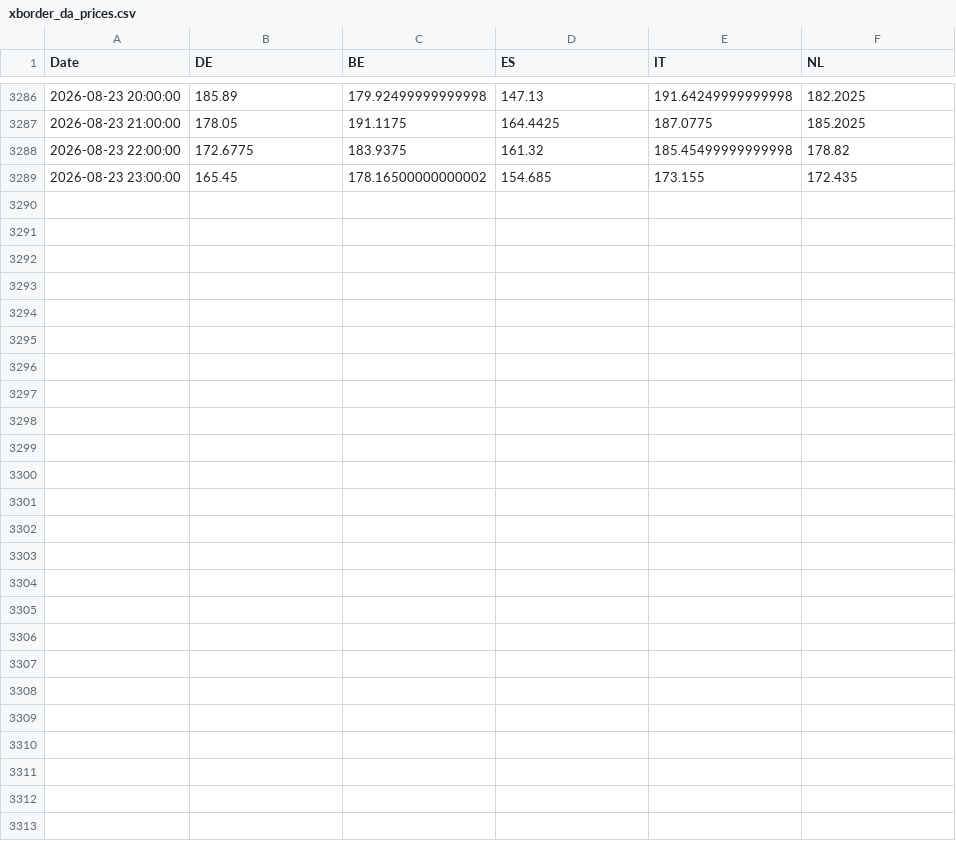
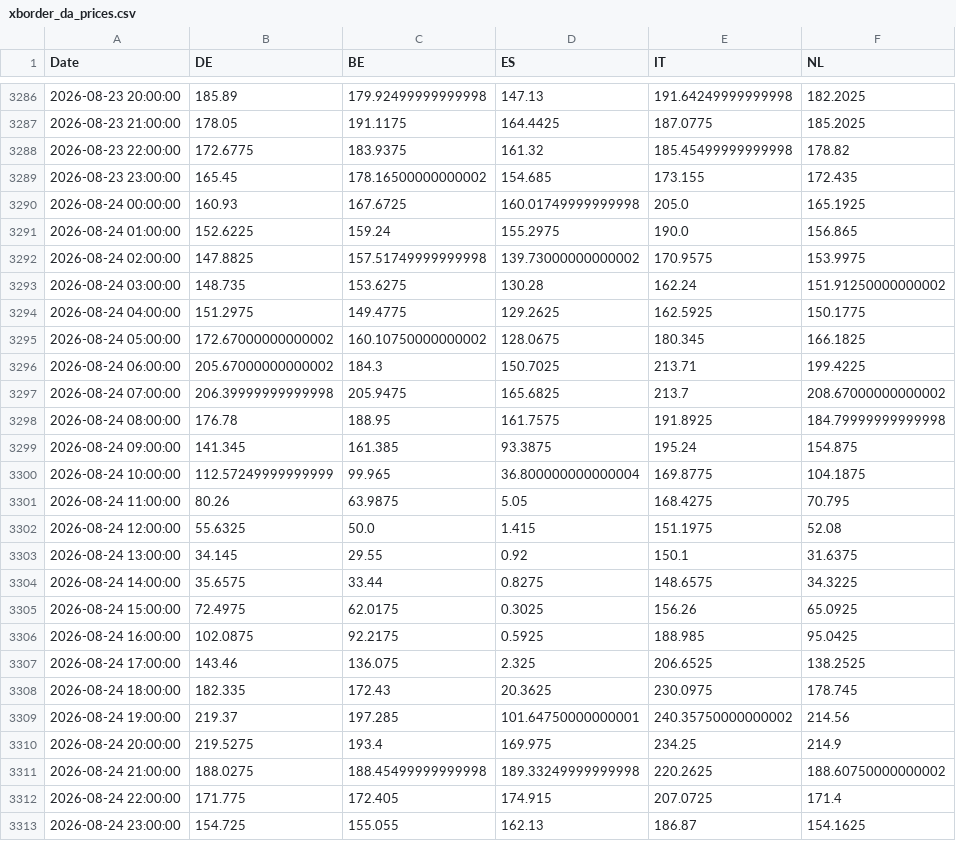
Before and after one commit to TomSRemy/PPA-Dashboard, a CSV file: ppa_dashboard/data/xborder_da_prices.csv, drawn as a sheet; only a part is shown, gaps mark what is left out; the diff covers the shown part only.

```diff
--- a/ppa_dashboard/data/xborder_da_prices.csv
+++ b/ppa_dashboard/data/xborder_da_prices.csv
@@ -3289 +3289,25 @@ Date,DE,BE,ES,IT,NL
 2026-08-23 23:00:00,165.45,178.16500000000002,154.685,173.155,172.435
+2026-08-24 00:00:00,160.93,167.6725,160.01749999999998,205.0,165.1925
+2026-08-24 01:00:00,152.6225,159.24,155.2975,190.0,156.865
+2026-08-24 02:00:00,147.8825,157.51749999999998,139.73000000000002,170.9575,153.9975
+2026-08-24 03:00:00,148.735,153.6275,130.28,162.24,151.91250000000002
+2026-08-24 04:00:00,151.2975,149.4775,129.2625,162.5925,150.1775
+2026-08-24 05:00:00,172.67000000000002,160.10750000000002,128.0675,180.345,166.1825
+2026-08-24 06:00:00,205.67000000000002,184.3,150.7025,213.71,199.4225
+2026-08-24 07:00:00,206.39999999999998,205.9475,165.6825,213.7,208.67000000000002
+2026-08-24 08:00:00,176.78,188.95,161.7575,191.8925,184.79999999999998
+2026-08-24 09:00:00,141.345,161.385,93.3875,195.24,154.875
+2026-08-24 10:00:00,112.57249999999999,99.965,36.800000000000004,169.8775,104.1875
+2026-08-24 11:00:00,80.26,63.9875,5.05,168.4275,70.795
+2026-08-24 12:00:00,55.6325,50.0,1.415,151.1975,52.08
+2026-08-24 13:00:00,34.145,29.55,0.92,150.1,31.6375
+2026-08-24 14:00:00,35.6575,33.44,0.8275,148.6575,34.3225
+2026-08-24 15:00:00,72.4975,62.0175,0.3025,156.26,65.0925
+2026-08-24 16:00:00,102.0875,92.2175,0.5925,188.985,95.0425
+2026-08-24 17:00:00,143.46,136.075,2.325,206.6525,138.2525
+2026-08-24 18:00:00,182.335,172.43,20.3625,230.0975,178.745
+2026-08-24 19:00:00,219.37,197.285,101.64750000000001,240.35750000000002,214.56
+2026-08-24 20:00:00,219.5275,193.4,169.975,234.25,214.9
+2026-08-24 21:00:00,188.0275,188.45499999999998,189.33249999999998,220.2625,188.60750000000002
+2026-08-24 22:00:00,171.775,172.405,174.915,207.0725,171.4
+2026-08-24 23:00:00,154.725,155.055,162.13,186.87,154.1625
```
Also changed, not shown: 8 edited cells elsewhere in this file, ppa_dashboard/data/fcr_prices.csv.
